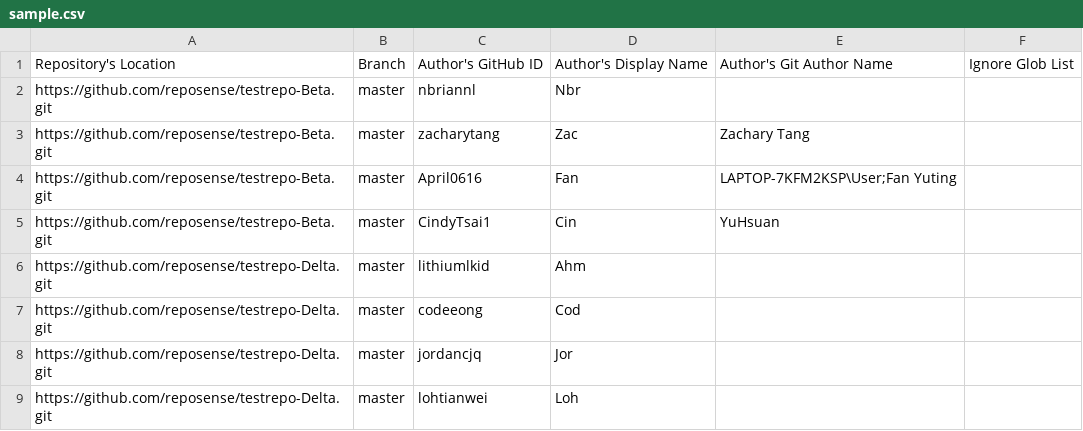
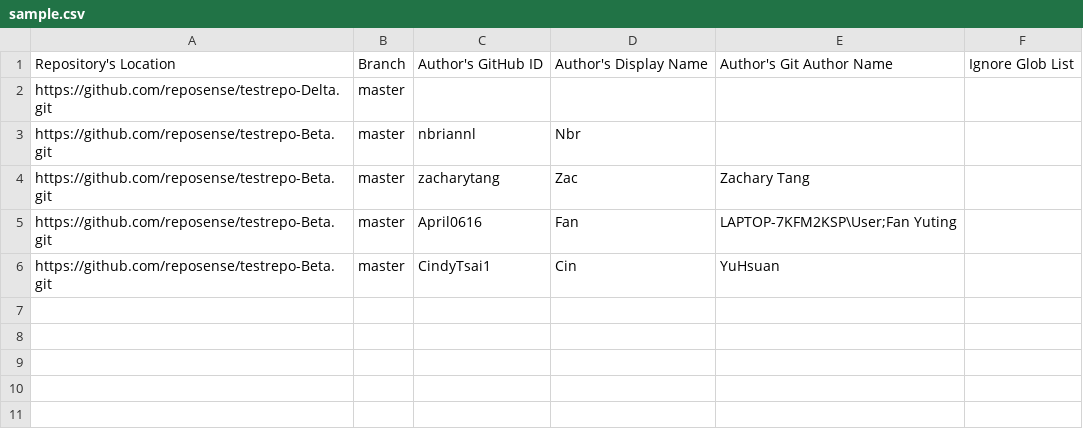
Before and after one commit to reposense/RepoSense, a CSV file: sample.csv, drawn as a sheet; removed rows and columns are numbered as before the commit, all else as after; the diff names each change by its address in the sheet, - before the commit and + after, or states it on an @@ line.

Commit message:
updated sample

```diff
--- a/sample.csv
+++ b/sample.csv
+row 2: https://github.com/reposense/testrepo-Delta.git | master
-row 6: https://github.com/reposense/testrepo-Delta.git | master | lithiumlkid | Ahm
-row 7: https://github.com/reposense/testrepo-Delta.git | master | codeeong | Cod
-row 8: https://github.com/reposense/testrepo-Delta.git | master | jordancjq | Jor
-row 9: https://github.com/reposense/testrepo-Delta.git | master | lohtianwei | Loh
```
